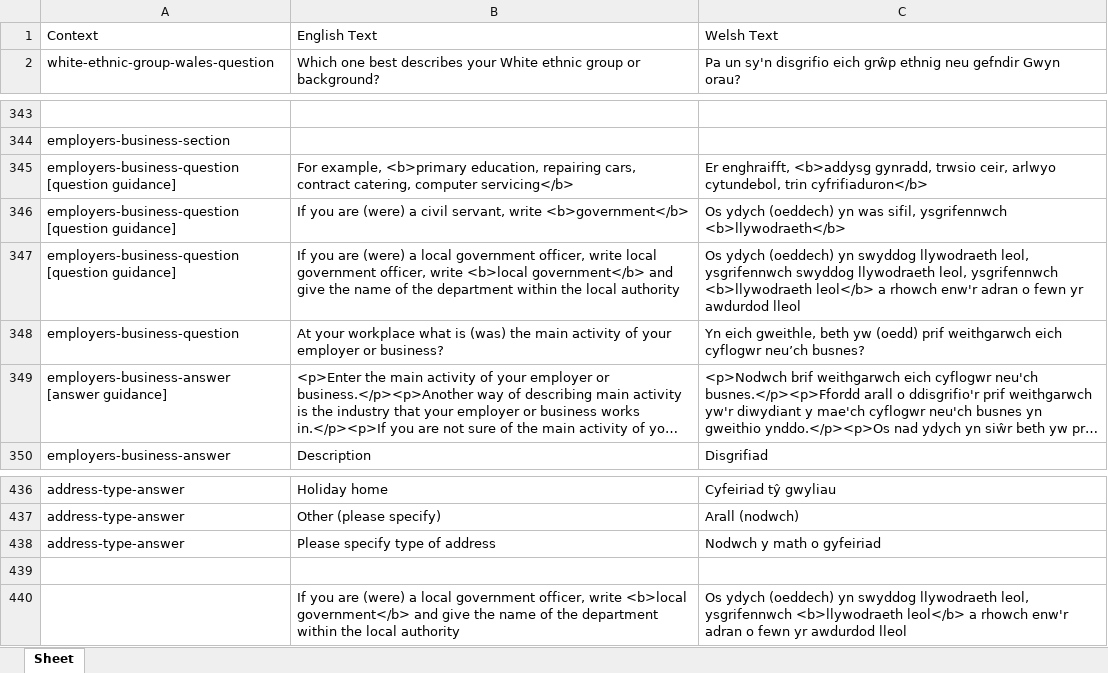
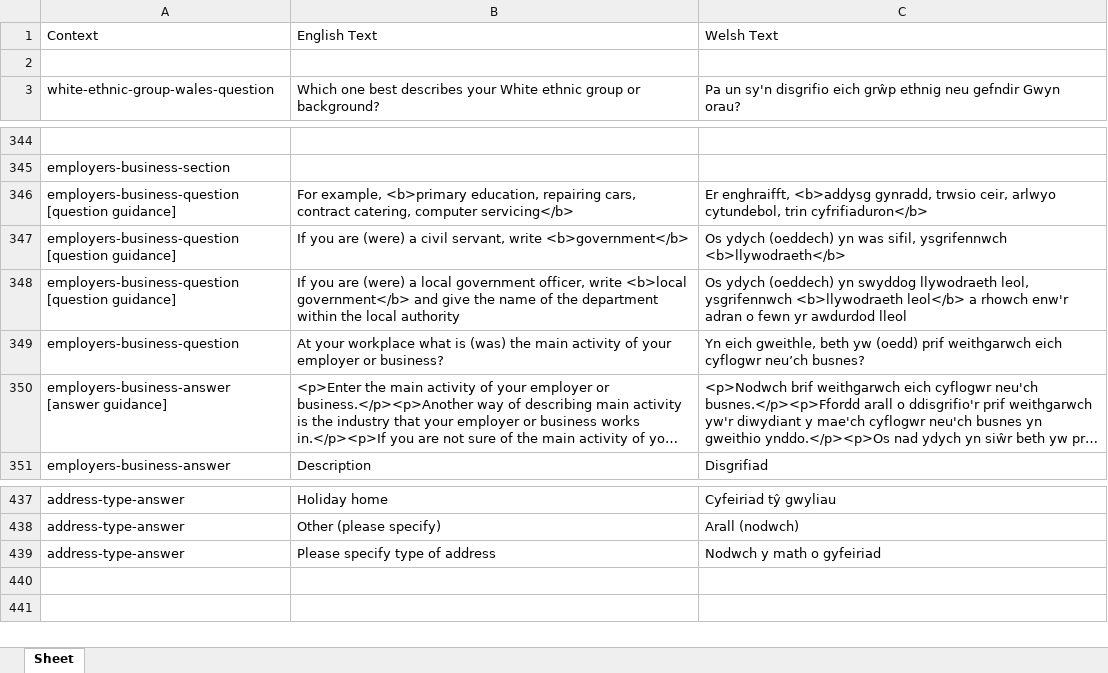
Before and after one commit to tej99/eq-survey-runner, an Excel workbook: translations/census_individual_translate_welsh.xlsx, sheet Sheet, drawn as a sheet; only a part is shown, gaps mark what is left out; long unchanged cells end in …; values as stored, in another font and other column widths than the file's, no borders; removed rows and columns are numbered as before the commit, all else as after; the diff names each change by its address in the sheet, - before the commit and + after, or states it on an @@ line.

Commit message:
Update translate_survey to be context aware

```diff
--- a/translations/census_individual_translate_welsh.xlsx (sheet Sheet)
+++ b/translations/census_individual_translate_welsh.xlsx (sheet Sheet)
+row 2: (empty)
-B348: …officer, write local government officer, write <b>local government</b>…
+B348: …officer, write <b>local government</b>…
-C348: …leol, ysgrifennwch swyddog llywodraeth leol, ysgrifennwch <b>llywodraeth leol</b>…
+C348: …leol, ysgrifennwch <b>llywodraeth leol</b>…
-row 439: (empty)
-row 440:  | If you are (were) a local government officer, write <b>local government</b> and give the name of the department within the local authority | Os ydych (oeddech) yn swyddog llywodraeth leol, ysgrifennwch <b>llywodraeth leol</b> a rhowch enw'r adran o fewn yr awdurdod lleol
```
Also changed, not shown: translations/census_household_translate_welsh.xlsx, 1 other file.
